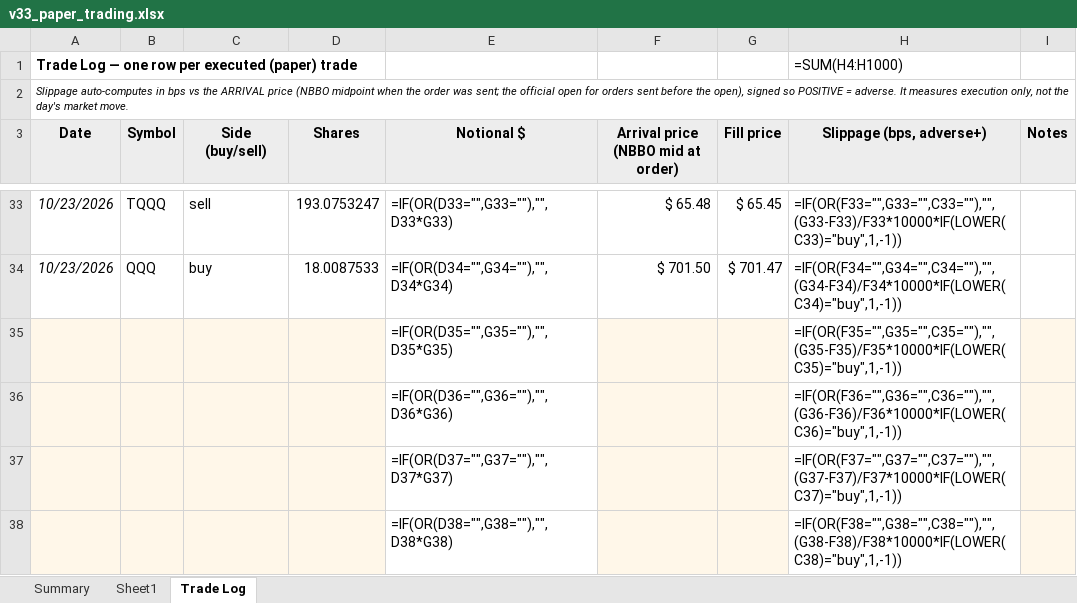
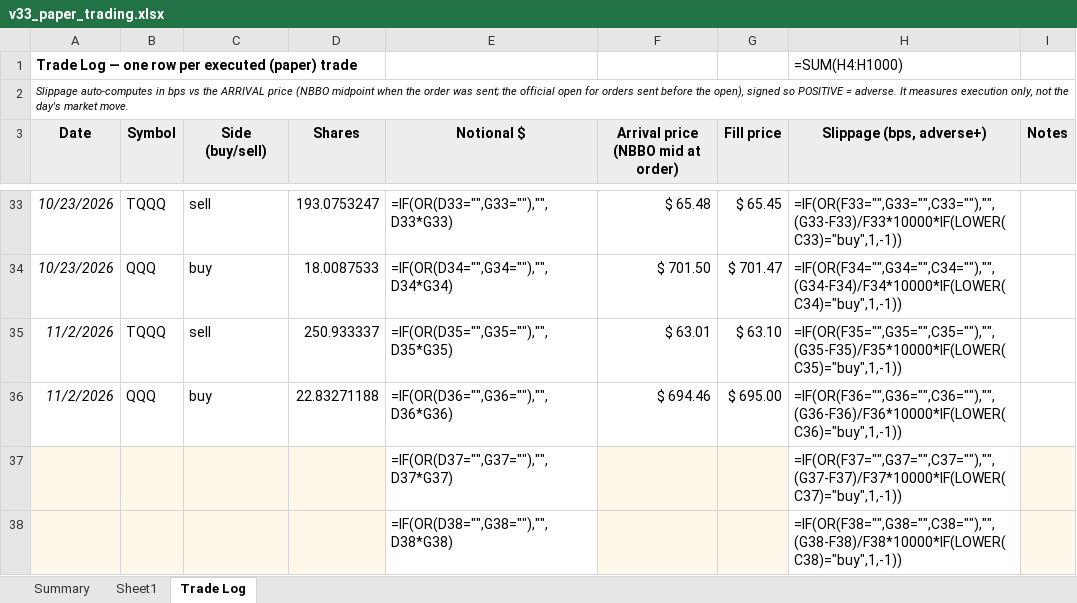
Before and after one commit to marty21gt/fragility-monitor, an Excel workbook: ledger/v33_paper_trading.xlsx, sheet Trade Log, drawn as a sheet; only a part is shown, gaps mark what is left out; values as stored, in another font and other column widths than the file's, no borders; formulas without a stored value are shown as written; removed rows and columns are numbered as before the commit, all else as after; the diff names each change by its address in the sheet, - before the commit and + after, or states it on an @@ line.

```diff
--- a/ledger/v33_paper_trading.xlsx (sheet Trade Log)
+++ b/ledger/v33_paper_trading.xlsx (sheet Trade Log)
-row 35:  |  |  |  | =IF(OR(D35="",G35=""),"",D35*G35) |  |  | =IF(OR(F35="",G35="",C35=""),"",(G35-F35)/F35*10000*IF(LOWER(C35)="buy",1,-1))
-row 36:  |  |  |  | =IF(OR(D36="",G36=""),"",D36*G36) |  |  | =IF(OR(F36="",G36="",C36=""),"",(G36-F36)/F36*10000*IF(LOWER(C36)="buy",1,-1))
+row 35: 11/2/2026 | TQQQ | sell | 250.933337 | =IF(OR(D35="",G35=""),"",D35*G35) | $ 63.01 | $ 63.10 | =IF(OR(F35="",G35="",C35=""),"",(G35-F35)/F35*10000*IF(LOWER(C35)="buy",1,-1))
+row 36: 11/2/2026 | QQQ | buy | 22.83271188 | =IF(OR(D36="",G36=""),"",D36*G36) | $ 694.46 | $ 695.00 | =IF(OR(F36="",G36="",C36=""),"",(G36-F36)/F36*10000*IF(LOWER(C36)="buy",1,-1))
```
Also changed, not shown: sheet Sheet1.
